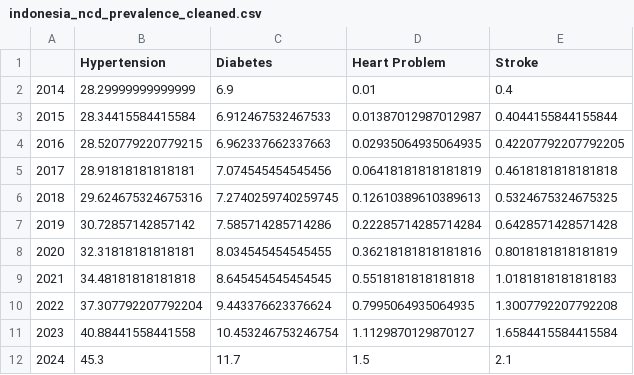
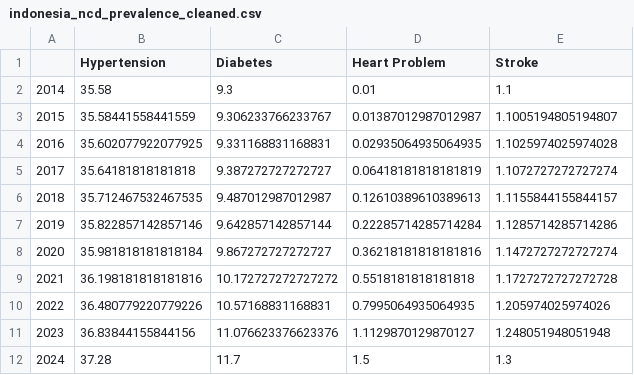
Before and after one commit to Gaia-Dental-Studio/GMed_Impact_Evaluation, a CSV file: indonesia_ncd_prevalence_cleaned.csv, drawn as a sheet; only a part is shown; the diff covers the shown part only.

```diff
--- a/indonesia_ncd_prevalence_cleaned.csv
+++ b/indonesia_ncd_prevalence_cleaned.csv
@@ -1,12 +1,12 @@
 ,Hypertension,Diabetes,Heart Problem,Stroke
-2014,28.29999999999999,6.9,0.01,0.4
-2015,28.34415584415584,6.912467532467533,0.01387012987012987,0.4044155844155844
-2016,28.520779220779215,6.962337662337663,0.02935064935064935,0.42207792207792205
-2017,28.91818181818181,7.074545454545456,0.06418181818181819,0.4618181818181818
-2018,29.624675324675316,7.2740259740259745,0.12610389610389613,0.5324675324675325
-2019,30.72857142857142,7.585714285714286,0.22285714285714284,0.6428571428571428
-2020,32.31818181818181,8.034545454545455,0.36218181818181816,0.8018181818181819
-2021,34.48181818181818,8.645454545454545,0.5518181818181818,1.0181818181818183
-2022,37.307792207792204,9.443376623376624,0.7995064935064935,1.3007792207792208
-2023,40.88441558441558,10.453246753246754,1.1129870129870127,1.6584415584415584
-2024,45.3,11.7,1.5,2.1
+2014,35.58,9.3,0.01,1.1
+2015,35.58441558441559,9.306233766233767,0.01387012987012987,1.1005194805194807
+2016,35.602077922077925,9.331168831168831,0.02935064935064935,1.1025974025974028
+2017,35.64181818181818,9.387272727272727,0.06418181818181819,1.1072727272727274
+2018,35.712467532467535,9.487012987012987,0.12610389610389613,1.1155844155844157
+2019,35.822857142857146,9.642857142857144,0.22285714285714284,1.1285714285714286
+2020,35.981818181818184,9.867272727272727,0.36218181818181816,1.1472727272727274
+2021,36.198181818181816,10.172727272727272,0.5518181818181818,1.1727272727272728
+2022,36.480779220779226,10.57168831168831,0.7995064935064935,1.205974025974026
+2023,36.83844155844156,11.076623376623376,1.1129870129870127,1.248051948051948
+2024,37.28,11.7,1.5,1.3
```
Also changed, not shown: 30 edited cells elsewhere in this file, economic_burden_worldwide_total.csv, indonesia_data_new.csv, 11 other files.
